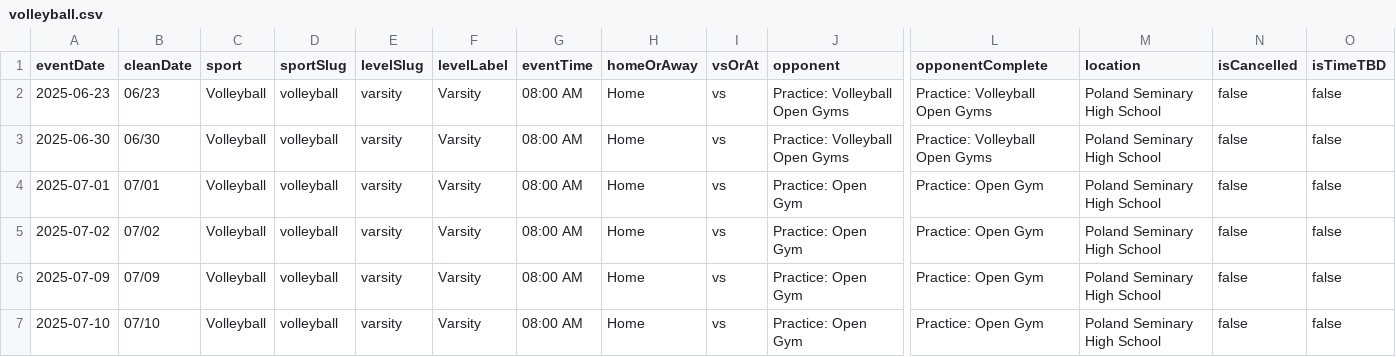
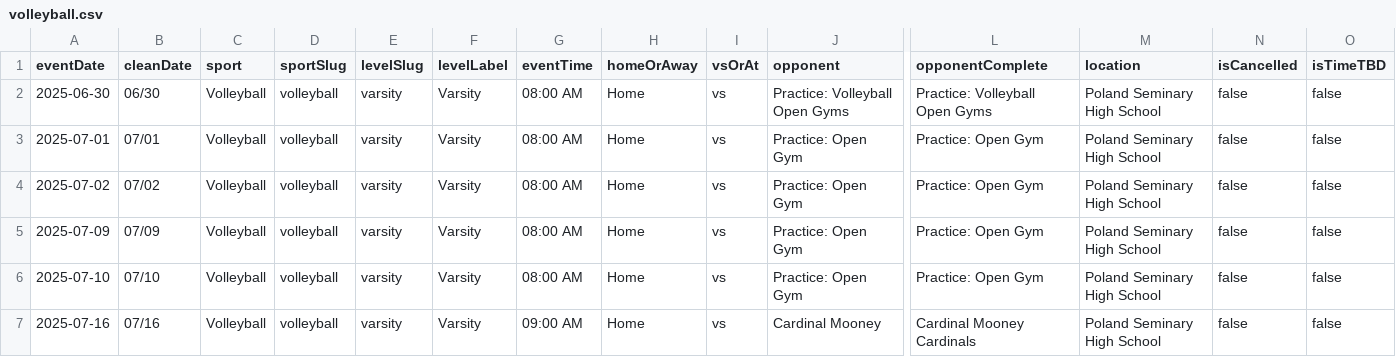
Before and after one commit to nruggieri-poland/schedules, a CSV file: data/volleyball.csv, drawn as a sheet; only a part is shown, gaps mark what is left out; the shorter side is filled out with more unchanged rows; rows hold the shown columns only; the diff names each change by its address in the sheet, - before the commit and + after, or states it on an @@ line.

```diff
--- a/data/volleyball.csv
+++ b/data/volleyball.csv
-row 2: 2025-06-23 | 06/23 | Volleyball | volleyball | varsity | Varsity | 08:00 AM | Home | vs | Practice: Volleyball Open Gyms | Practice: Volleyball Open Gyms | Poland Seminary High School | false | false
```
Also changed, not shown: data/combined.csv, 7 other files.
